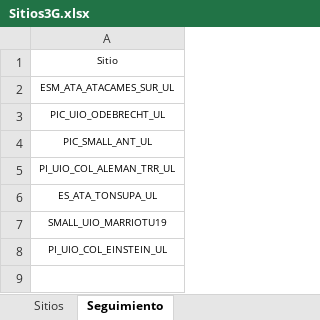
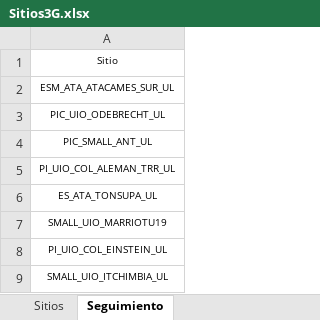
Before and after one commit to thanry89/dashboard, an Excel workbook: data/Sitios3G.xlsx, sheet Seguimiento, drawn as a sheet; values as stored, in another font and other column widths than the file's, no borders; the diff names each change by its address in the sheet, - before the commit and + after, or states it on an @@ line.

Commit message:
Actualizar Sitios

```diff
--- a/data/Sitios3G.xlsx (sheet Seguimiento)
+++ b/data/Sitios3G.xlsx (sheet Seguimiento)
+row 9: SMALL_UIO_ITCHIMBIA_UL
```
Also changed, not shown: data/SitiosRI.xlsx.
